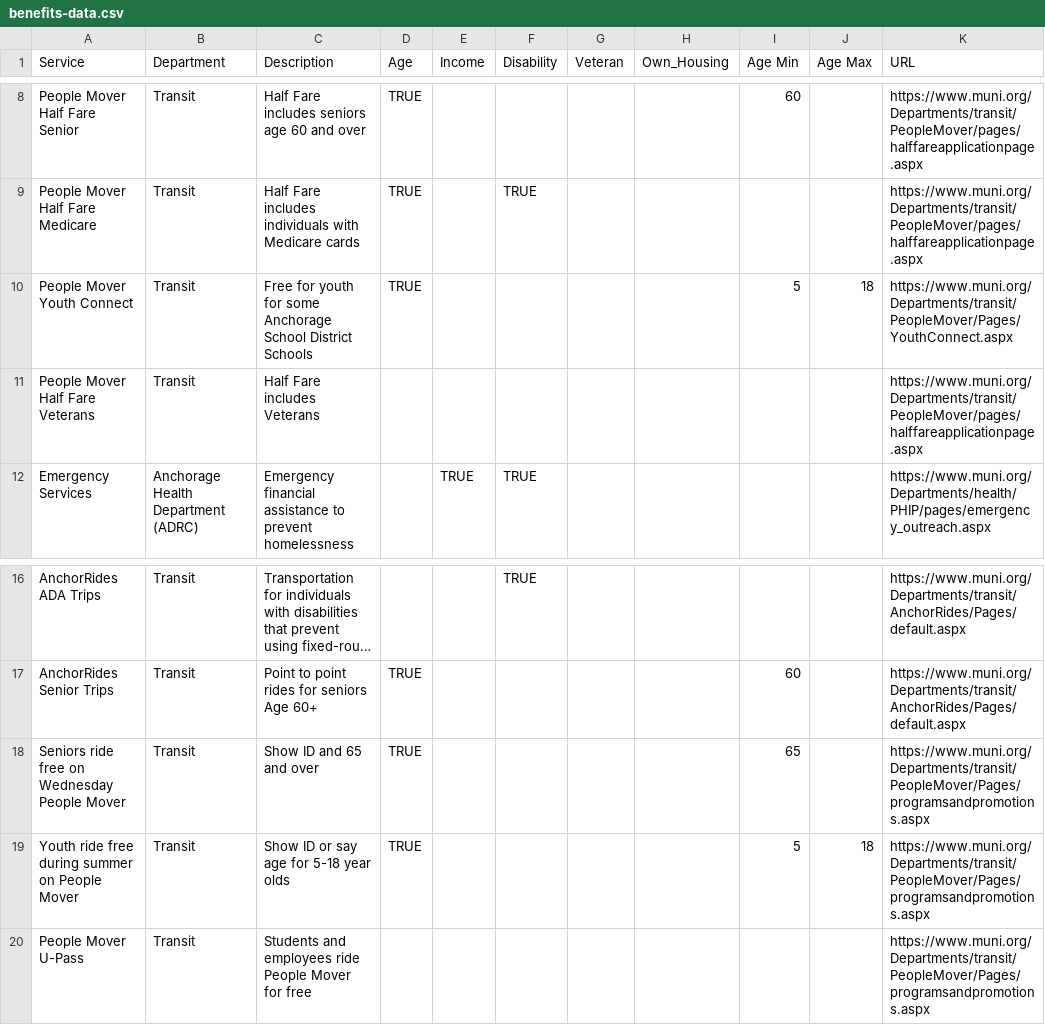
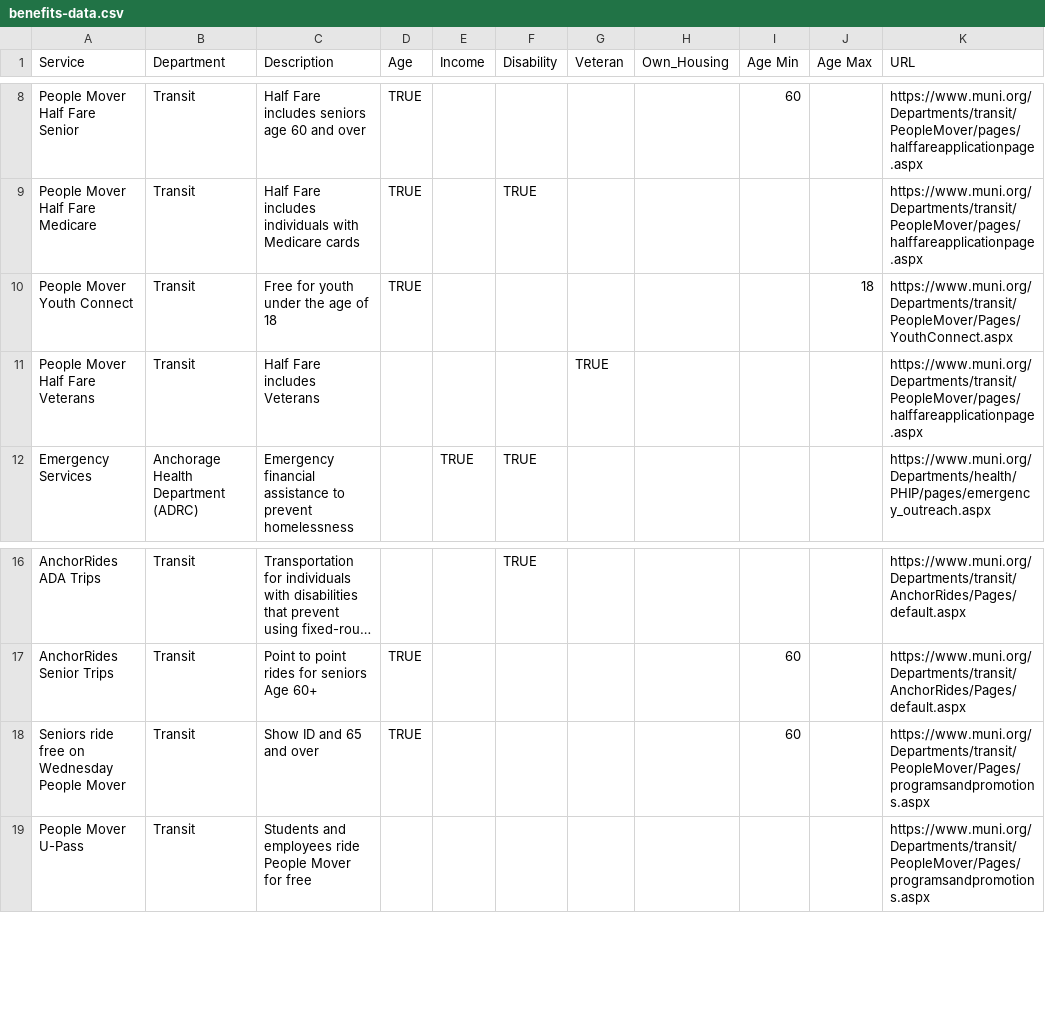
Before and after one commit to MunicipalityOfAnchorage/benefits-prescreener, a CSV file: benefits-data.csv, drawn as a sheet; only a part is shown, gaps mark what is left out; long unchanged cells end in …; the diff names each change by its address in the sheet, - before the commit and + after, or states it on an @@ line.

```diff
--- a/benefits-data.csv
+++ b/benefits-data.csv
-C10 (Description): …for youth for some Anchorage School District Schools
+C10 (Description): …for youth under the age of 18
-I10 (Age Min): 5
+I10 (Age Min): (empty)
-G11 (Veteran): (empty)
+G11 (Veteran): TRUE
-I18 (Age Min): 65
+I18 (Age Min): 60
-row 19: Youth ride free during summer on People Mover | Transit | Show ID or say age for 5-18 year olds | TRUE |  |  |  |  | 5 | 18 | https://www.muni.org/Departments/transit/PeopleMover/Pages/programsandpromotions.aspx
```
Also changed, not shown: 3 other files.
